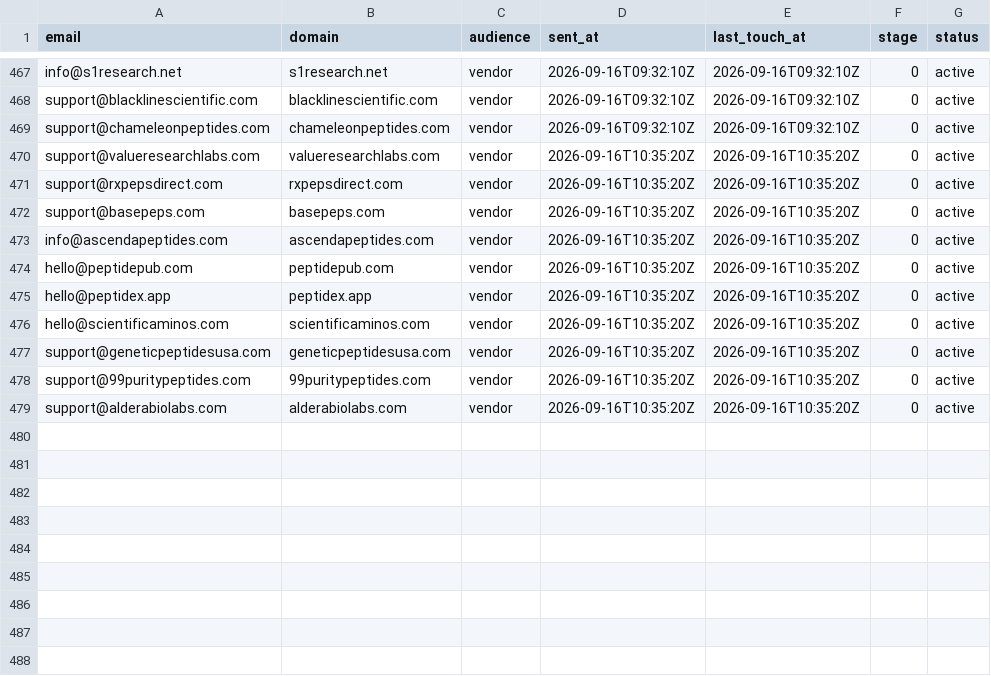
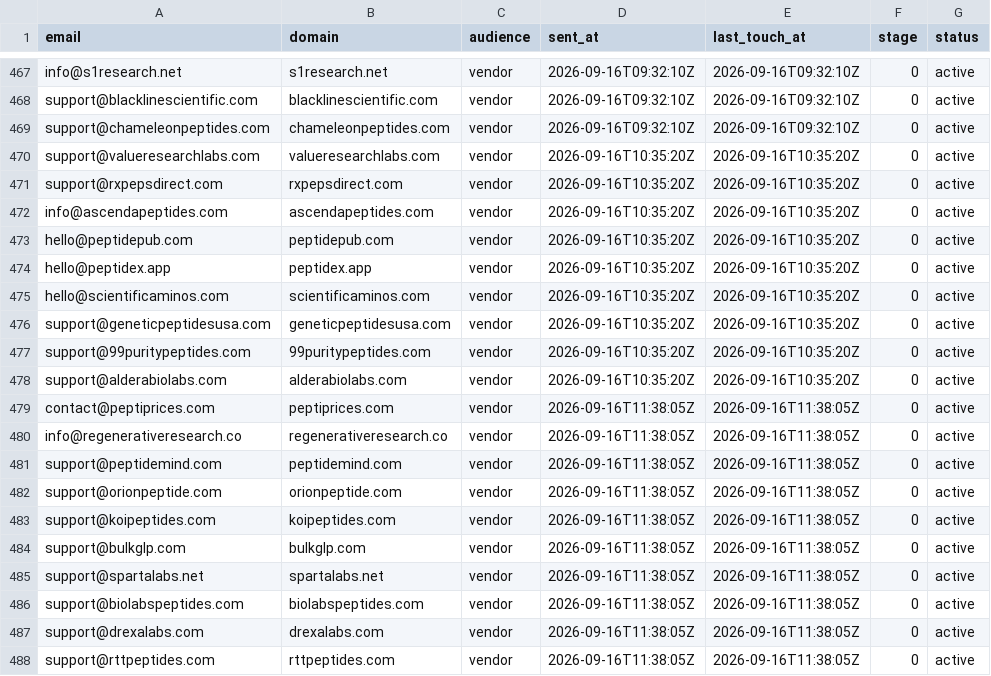
Before and after one commit to cfnoperations1-cell/g, a CSV file: outreach/contacted.csv, drawn as a sheet; only a part is shown, gaps mark what is left out.

```diff
--- a/outreach/contacted.csv
+++ b/outreach/contacted.csv
@@ -471,3 +471,2 @@ support@valueresearchlabs.com,valueresearchlabs.com,vendor,2026-09-16T10:35:20Z,
 support@rxpepsdirect.com,rxpepsdirect.com,vendor,2026-09-16T10:35:20Z,2026-09-16T10:35:20Z,0,active
-support@basepeps.com,basepeps.com,vendor,2026-09-16T10:35:20Z,2026-09-16T10:35:20Z,0,active
 info@ascendapeptides.com,ascendapeptides.com,vendor,2026-09-16T10:35:20Z,2026-09-16T10:35:20Z,0,active
@@ -479 +478,11 @@ support@99puritypeptides.com,99puritypeptides.com,vendor,2026-09-16T10:35:20Z,20
 support@alderabiolabs.com,alderabiolabs.com,vendor,2026-09-16T10:35:20Z,2026-09-16T10:35:20Z,0,active
+contact@peptiprices.com,peptiprices.com,vendor,2026-09-16T11:38:05Z,2026-09-16T11:38:05Z,0,active
+info@regenerativeresearch.co,regenerativeresearch.co,vendor,2026-09-16T11:38:05Z,2026-09-16T11:38:05Z,0,active
+support@peptidemind.com,peptidemind.com,vendor,2026-09-16T11:38:05Z,2026-09-16T11:38:05Z,0,active
+support@orionpeptide.com,orionpeptide.com,vendor,2026-09-16T11:38:05Z,2026-09-16T11:38:05Z,0,active
+support@koipeptides.com,koipeptides.com,vendor,2026-09-16T11:38:05Z,2026-09-16T11:38:05Z,0,active
+support@bulkglp.com,bulkglp.com,vendor,2026-09-16T11:38:05Z,2026-09-16T11:38:05Z,0,active
+support@spartalabs.net,spartalabs.net,vendor,2026-09-16T11:38:05Z,2026-09-16T11:38:05Z,0,active
+support@biolabspeptides.com,biolabspeptides.com,vendor,2026-09-16T11:38:05Z,2026-09-16T11:38:05Z,0,active
+support@drexalabs.com,drexalabs.com,vendor,2026-09-16T11:38:05Z,2026-09-16T11:38:05Z,0,active
+support@rttpeptides.com,rttpeptides.com,vendor,2026-09-16T11:38:05Z,2026-09-16T11:38:05Z,0,active
```
Also changed, not shown: outreach/not_yet_emailed.csv, outreach/replied.csv, 3 other files.
